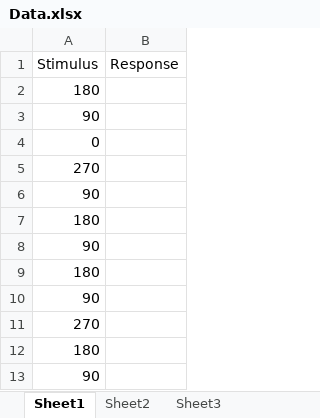
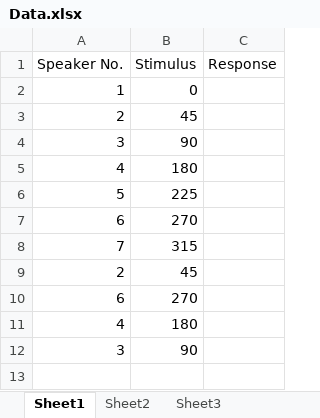
Before and after one commit to VrushankV/Localization-GUI-AIISH, an Excel workbook: src/sample/Data.xlsx, sheet Sheet1, drawn as a sheet; values as stored, in another font and other column widths than the file's, no borders; removed rows and columns are numbered as before the commit, all else as after; the diff names each change by its address in the sheet, - before the commit and + after, or states it on an @@ line.

```diff
--- a/src/sample/Data.xlsx (sheet Sheet1)
+++ b/src/sample/Data.xlsx (sheet Sheet1)
+column A (Speaker No.), rows 2-6: 1 | 2 | 3 | 4 | 5; rows 8-12: 7 | 2 | 6 | 4 | 3
-row 2: 180
-row 3: 90
-B3 (Stimulus): 270
+B3 (Stimulus): 45
-B6 (Stimulus): 90
+B6 (Stimulus): 225
+row 7: 6 | 270
-B8 (Stimulus): 180
+B8 (Stimulus): 315
-B9 (Stimulus): 90
+B9 (Stimulus): 45
```
Also changed, not shown: out/production/AIISH GUI new/sample/Data.xlsx, 4 other files.
